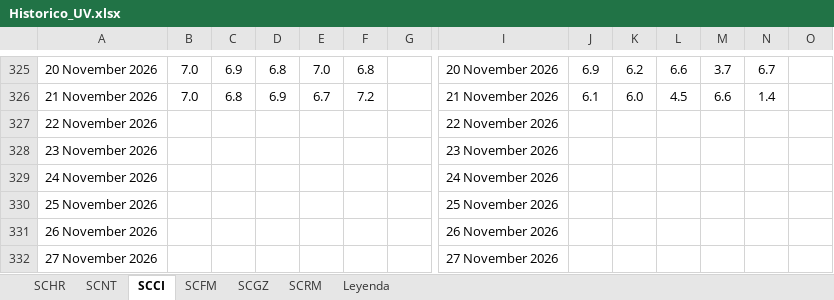
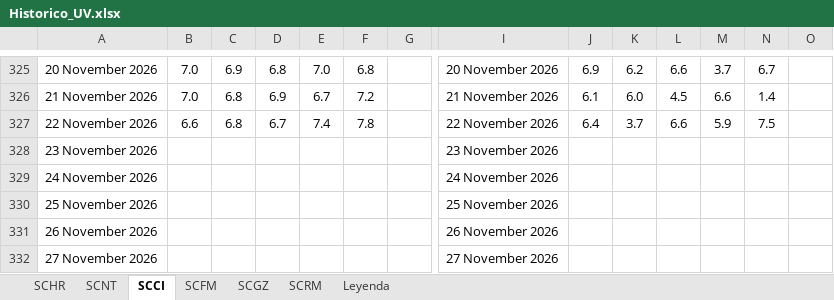
Before and after one commit to yoqai2a/yoqhai_uv_20261112, an Excel workbook: ___Data/___UV/Historico_UV.xlsx, sheet SCCI, drawn as a sheet; only a part is shown, gaps mark what is left out; values as stored, in another font and other column widths than the file's, no borders; conditional formats not drawn; the diff names each change by its address in the sheet, - before the commit and + after, or states it on an @@ line.

```diff
--- a/___Data/___UV/Historico_UV.xlsx (sheet SCCI)
+++ b/___Data/___UV/Historico_UV.xlsx (sheet SCCI)
-B327: (empty)
+B327: 6.6
-C327: (empty)
+C327: 6.8
-D327: (empty)
+D327: 6.7
-E327: (empty)
+E327: 7.4
-F327: (empty)
+F327: 7.8
-J327: (empty)
+J327: 6.4
-K327: (empty)
+K327: 3.7
-L327: (empty)
+L327: 6.6
-M327: (empty)
+M327: 5.9
-N327: (empty)
+N327: 7.5
```
Also changed, not shown: sheet SCFM, sheet SCGZ, sheet SCNT, sheet SCRM, sheet SCHR, 3 other files.
